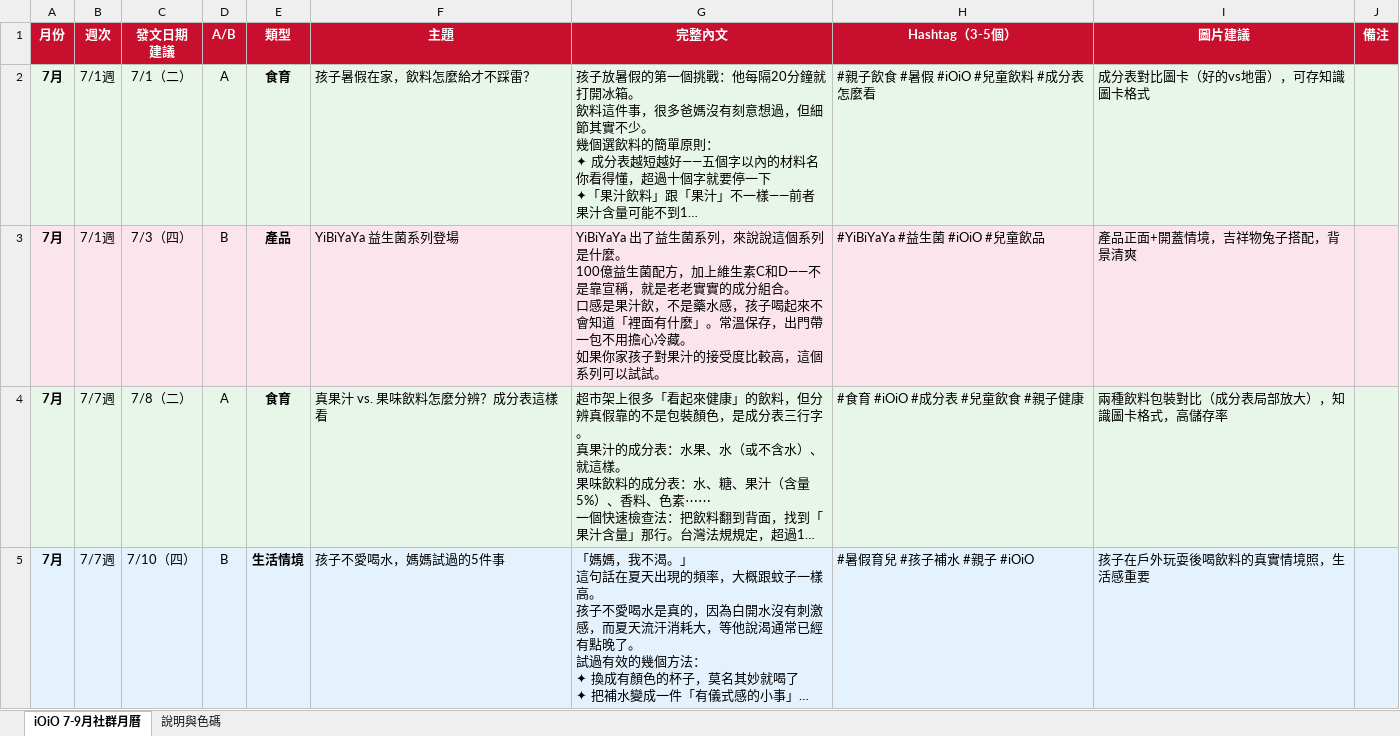
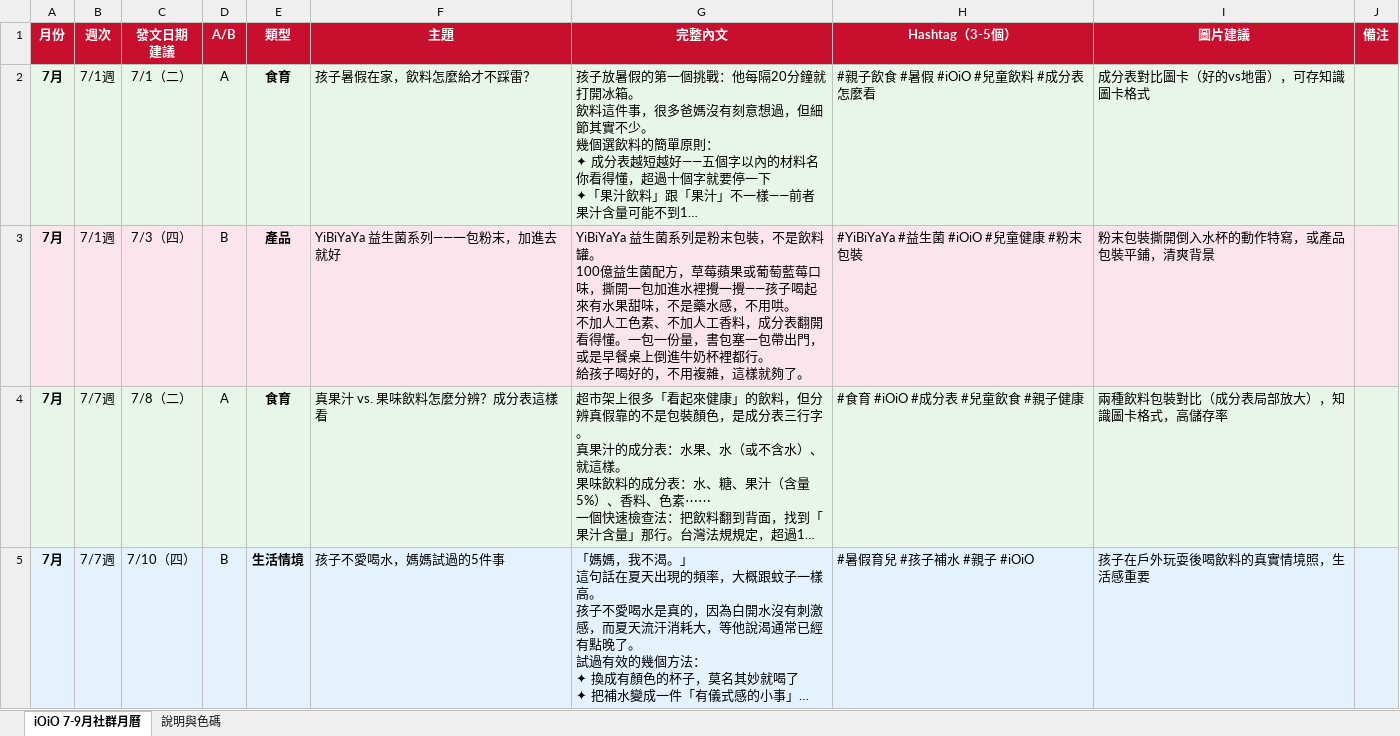
Before and after one commit to shulingmarketing-svg/-, an Excel workbook: iOiO_7-9月社群月曆.xlsx, sheet iOiO 7-9月社群月曆, drawn as a sheet; only a part is shown; long unchanged cells end in …; values as stored, in another font and other column widths than the file's, no borders; ↵ is a line break in a cell; the diff names each change by its address in the sheet, - before the commit and + after, or states it on an @@ line.

```diff
--- a/iOiO_7-9月社群月曆.xlsx (sheet iOiO 7-9月社群月曆)
+++ b/iOiO_7-9月社群月曆.xlsx (sheet iOiO 7-9月社群月曆)
-F3 (主題): YiBiYaYa 益生菌系列登場
+F3 (主題): YiBiYaYa 益生菌系列——一包粉末，加進去就好
-G3 (完整內文): YiBiYaYa 出了益生菌系列，來說說這個系列是什麼。 ↵ 100億益生菌配方，加上維生素C和D——不是靠宣稱，就是老老實實的成分組合。 ↵ 口感是果汁飲，不是藥水感，孩子喝起來不會知道「裡面有什麼」。常溫保存，出門帶一包不用擔心冷藏。 ↵ 如果你家孩子對果汁的接受度比較高，這個系列可以試試。
+G3 (完整內文): YiBiYaYa 益生菌系列是粉末包裝，不是飲料罐。 ↵ 100億益生菌配方，草莓蘋果或葡萄藍莓口味，撕開一包加進水裡攪一攪——孩子喝起來有水果甜味，不是藥水感，不用哄。 ↵ 不加人工色素、不加人工香料，成分表翻開看得懂。一包一份量，書包塞一包帶出門，或是早餐桌上倒進牛奶杯裡都行。 ↵ 給孩子喝好的，不用複雜，這樣就夠了。
-H3 (Hashtag（3-5個）): #YiBiYaYa #益生菌 #iOiO #兒童飲品
+H3 (Hashtag（3-5個）): #YiBiYaYa #益生菌 #iOiO #兒童健康 #粉末包裝
-I3 (圖片建議): 產品正面+開蓋情境，吉祥物兔子搭配，背景清爽
+I3 (圖片建議): 粉末包裝撕開倒入水杯的動作特寫，或產品包裝平鋪，清爽背景
```
Also changed, not shown: 1 other file.
